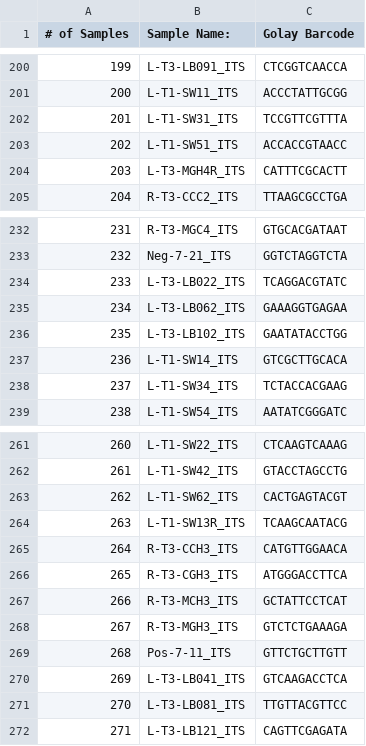
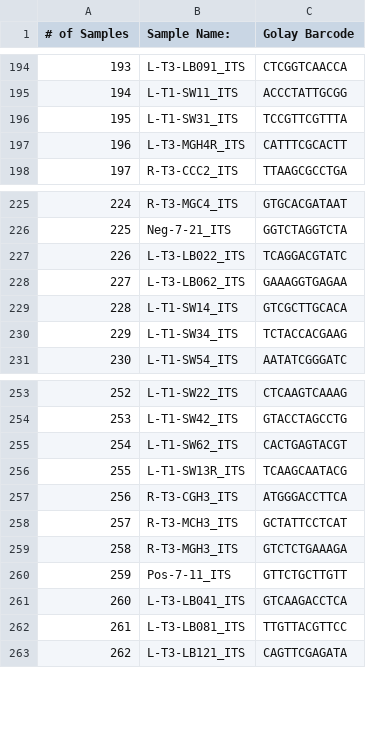
Before and after one commit to Citrus-HLB-Micro/Amplicon_PreProcess, a TSV file: ECDRE/Pool_7.ITS.tsv, drawn as a sheet; only a part is shown, gaps mark what is left out; the diff covers the shown part only; the diff names each change by its address in the sheet, - before the commit and + after, or states it on an @@ line.

Commit message:
remove skipped samples

```diff
--- a/ECDRE/Pool_7.ITS.tsv
+++ b/ECDRE/Pool_7.ITS.tsv
@@ column A (# of Samples) renumbered from row 41 down @@
-row 203: 202 | L-T1-SW51_ITS | ACCACCGTAACC
-row 236: 235 | L-T3-LB102_ITS | GAATATACCTGG
-row 265: 264 | R-T3-CCH3_ITS | CATGTTGGAACA
```
Also changed, not shown: 8 removed rows elsewhere in this file.
